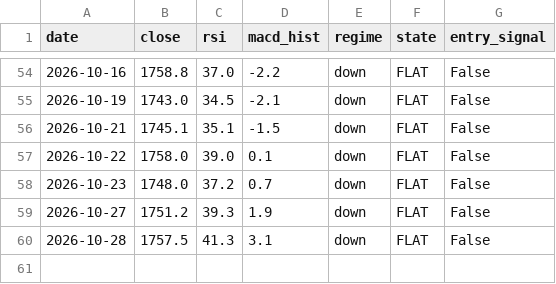
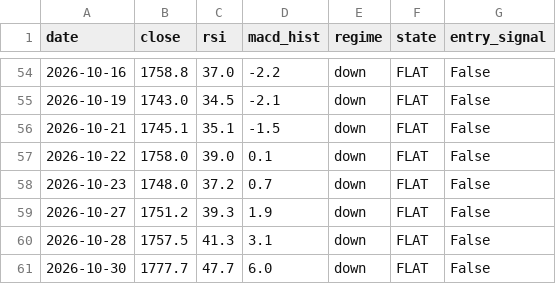
Before and after one commit to crayonshinchantest/Stocktest-2-, a CSV file: output/paper_log.csv, drawn as a sheet; only a part is shown, gaps mark what is left out; the diff names each change by its address in the sheet, - before the commit and + after, or states it on an @@ line.

```diff
--- a/output/paper_log.csv
+++ b/output/paper_log.csv
+row 61: 2026-10-30 | 1777.7 | 47.7 | 6.0 | down | FLAT | False
```
